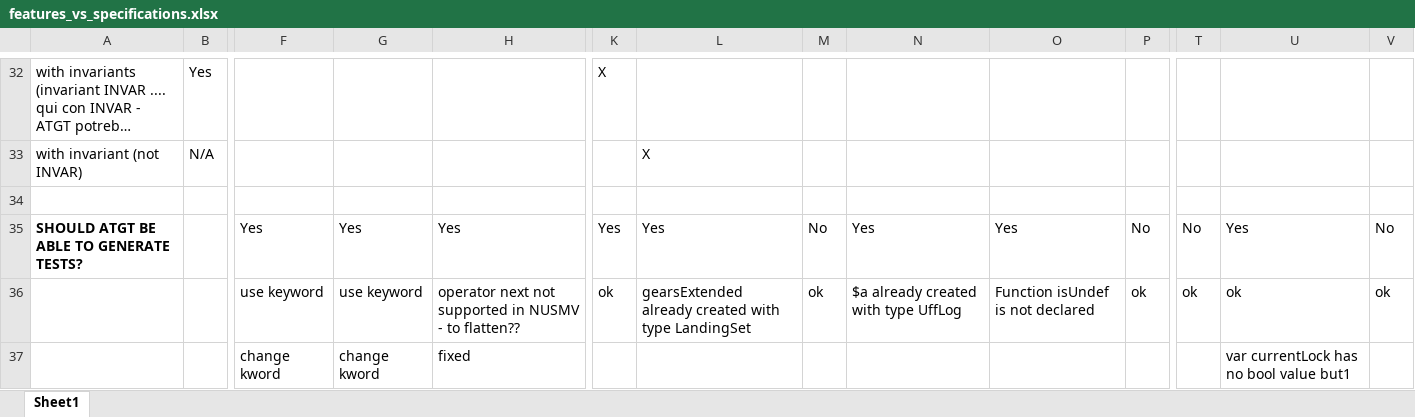
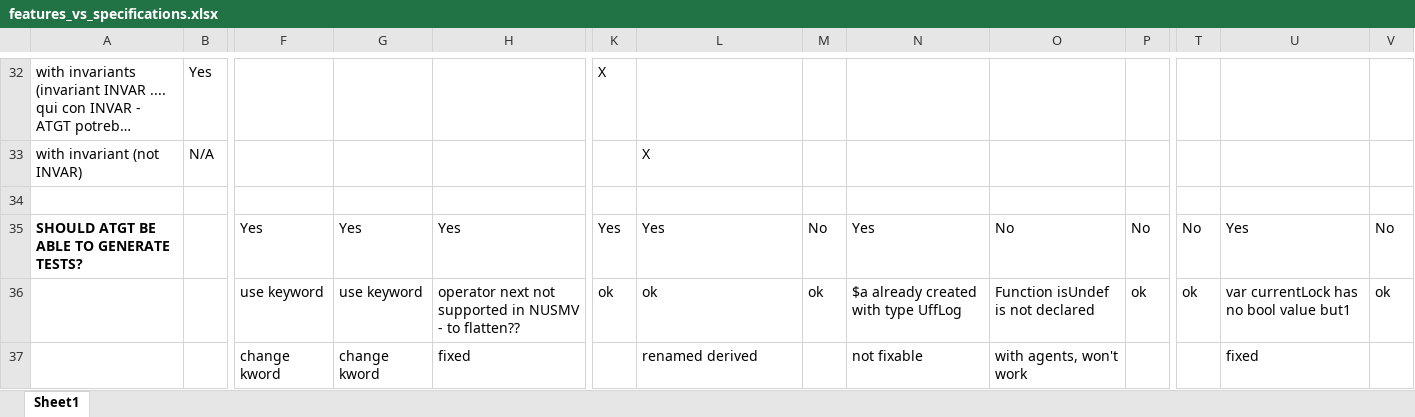
Before and after one commit to asmeta/asmeta, an Excel workbook: code/experimental/asmeta.evotest/asmeta.evotest.experiments/features_vs_specifications.xlsx, sheet Sheet1, drawn as a sheet; only a part is shown, gaps mark what is left out; long unchanged cells end in …; values as stored, in another font and other column widths than the file's, no borders; conditional formats not drawn; removed rows and columns are numbered as before the commit, all else as after; rows hold the shown columns only; the diff names each change by its address in the sheet, - before the commit and + after, or states it on an @@ line.

```diff
--- a/code/experimental/asmeta.evotest/asmeta.evotest.experiments/features_vs_specifications.xlsx (sheet Sheet1)
+++ b/code/experimental/asmeta.evotest/asmeta.evotest.experiments/features_vs_specifications.xlsx (sheet Sheet1)
-O35: Yes
+O35: No
-L36: gearsExtended already created with type LandingSet
+L36: ok
-U36: ok
+U36: var currentLock has no bool value but1
-row 37:  |  | change kword | change kword | fixed |  |  |  |  |  |  |  | var currentLock has no bool value but1
+row 37:  |  | change kword | change kword | fixed |  | renamed derived |  | not fixable | with agents, won't work |  |  | fixed
```
Also changed, not shown: 3 other files.
